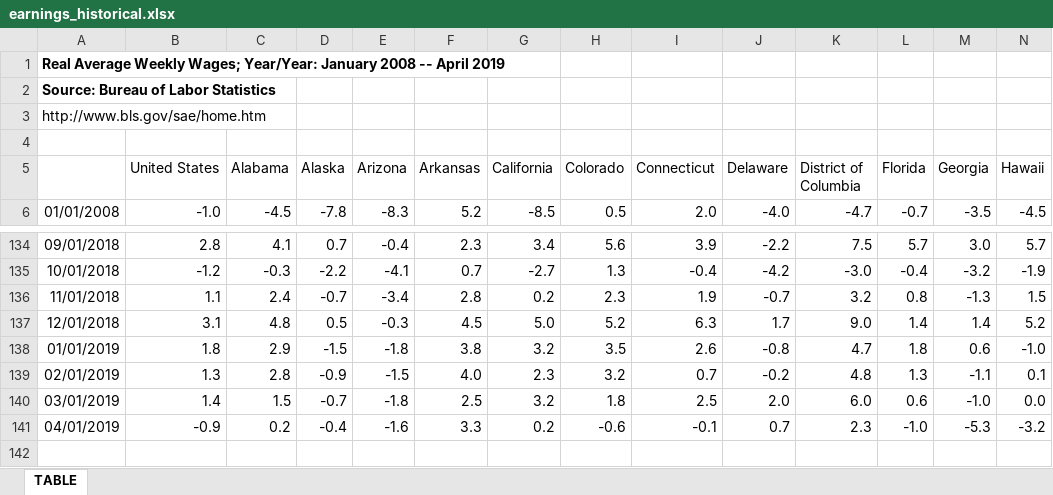
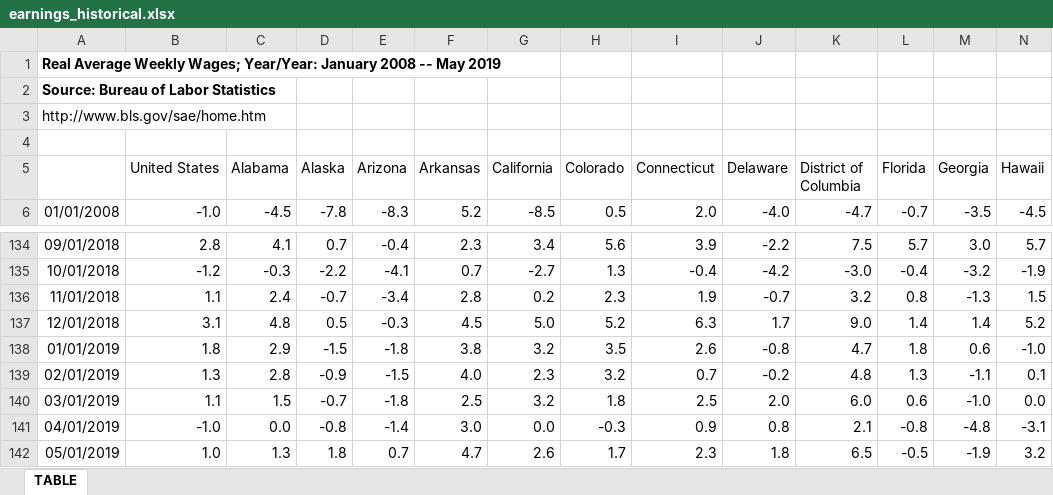
Before and after one commit to UrbanInstitute/state-economic-monitor, an Excel workbook: data/historical/source/earnings_historical.xlsx, sheet TABLE, drawn as a sheet; only a part is shown, gaps mark what is left out; values as stored, in another font and other column widths than the file's, no borders; rows hold the shown columns only; the diff covers the shown part only; the diff names each change by its address in the sheet, - before the commit and + after, or states it on an @@ line.

Commit message:
employment and earnings update

```diff
--- a/data/historical/source/earnings_historical.xlsx (sheet TABLE)
+++ b/data/historical/source/earnings_historical.xlsx (sheet TABLE)
-A1: …2008 -- April 2019
+A1: …2008 -- May 2019
-B140 (United States): 1.4
+B140 (United States): 1.1
-B141 (United States): -0.9
+B141 (United States): -1.0
-C141 (Alabama): 0.2
+C141 (Alabama): 0.0
-D141 (Alaska): -0.4
+D141 (Alaska): -0.8
-E141 (Arizona): -1.6
+E141 (Arizona): -1.4
-F141 (Arkansas): 3.3
+F141 (Arkansas): 3.0
-G141 (California): 0.2
+G141 (California): 0.0
-H141 (Colorado): -0.6
+H141 (Colorado): -0.3
-I141 (Connecticut): -0.1
+I141 (Connecticut): 0.9
-J141 (Delaware): 0.7
+J141 (Delaware): 0.8
-K141 (District of Columbia): 2.3
+K141 (District of Columbia): 2.1
-L141 (Florida): -1.0
+L141 (Florida): -0.8
-M141 (Georgia): -5.3
+M141 (Georgia): -4.8
-N141 (Hawaii): -3.2
+N141 (Hawaii): -3.1
+row 142: 05/01/2019 | 1.0 | 1.3 | 1.8 | 0.7 | 4.7 | 2.6 | 1.7 | 2.3 | 1.8 | 6.5 | -0.5 | -1.9 | 3.2
```
Also changed, not shown: 35 edited cells elsewhere in this sheet, data/historical/source/gov_employment_historical.xlsx, data/historical/source/total_employment_historical.xlsx, 41 other files.
